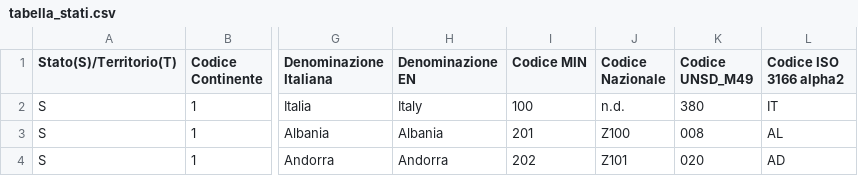
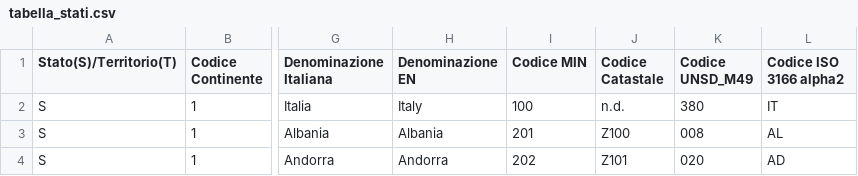
Before and after one commit to FilippoCasadei/py-codicefiscale-app, a CSV file: source/data/tabella_stati.csv, drawn as a sheet; only a part is shown, gaps mark what is left out; the diff names each change by its address in the sheet, - before the commit and + after, or states it on an @@ line.

```diff
--- a/source/data/tabella_stati.csv
+++ b/source/data/tabella_stati.csv
-J1: Codice Nazionale
+J1: Codice Catastale
```
Also changed, not shown: source/data/tabella_comuni.csv, 6 other files.
